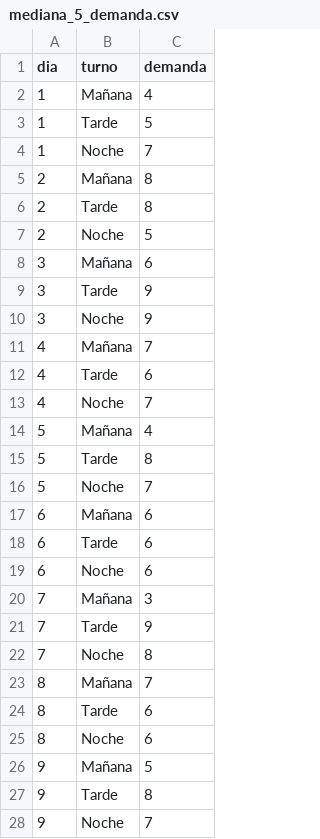
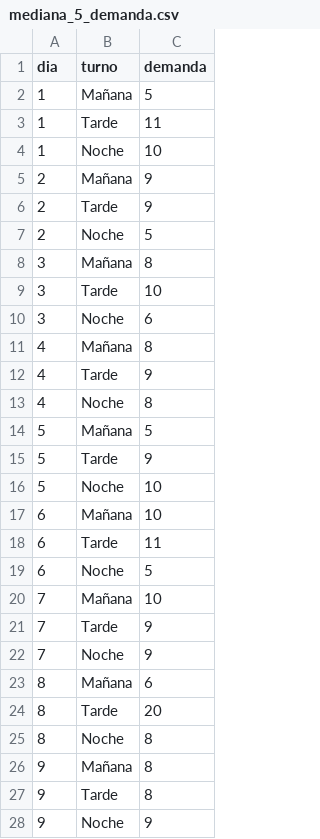
Before and after one commit to Alexinho01/OPTI, a CSV file: instancias_factibles/mediana_5_demanda.csv, drawn as a sheet.

```diff
--- a/instancias_factibles/mediana_5_demanda.csv
+++ b/instancias_factibles/mediana_5_demanda.csv
@@ -1,28 +1,28 @@
 dia,turno,demanda
-1,Mañana,4
-1,Tarde,5
-1,Noche,7
-2,Mañana,8
-2,Tarde,8
+1,Mañana,5
+1,Tarde,11
+1,Noche,10
+2,Mañana,9
+2,Tarde,9
 2,Noche,5
-3,Mañana,6
-3,Tarde,9
-3,Noche,9
-4,Mañana,7
-4,Tarde,6
-4,Noche,7
-5,Mañana,4
-5,Tarde,8
-5,Noche,7
-6,Mañana,6
-6,Tarde,6
-6,Noche,6
-7,Mañana,3
+3,Mañana,8
+3,Tarde,10
+3,Noche,6
+4,Mañana,8
+4,Tarde,9
+4,Noche,8
+5,Mañana,5
+5,Tarde,9
+5,Noche,10
+6,Mañana,10
+6,Tarde,11
+6,Noche,5
+7,Mañana,10
 7,Tarde,9
-7,Noche,8
-8,Mañana,7
-8,Tarde,6
-8,Noche,6
-9,Mañana,5
+7,Noche,9
+8,Mañana,6
+8,Tarde,20
+8,Noche,8
+9,Mañana,8
 9,Tarde,8
-9,Noche,7
+9,Noche,9
```
Also changed, not shown: asignaciones_completas.csv, instancias_factibles/grande_1_disposicion.csv, 51 other files.
